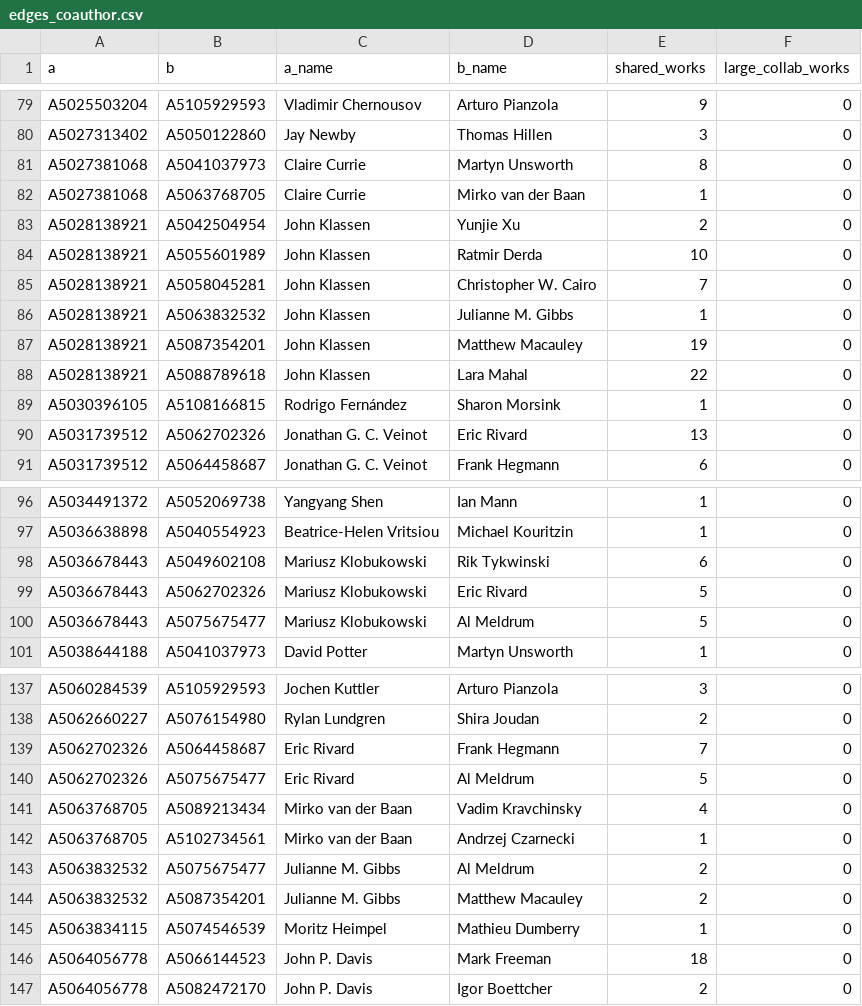
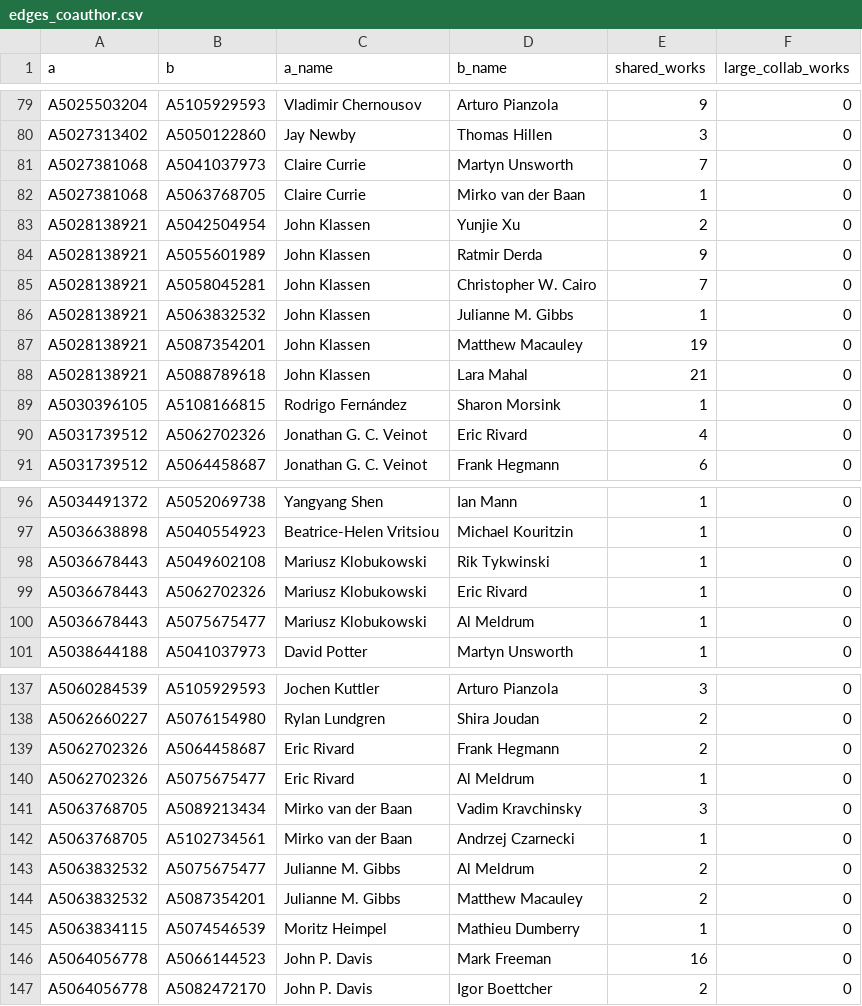
Before and after one commit to FelixJiashengFu/university-science-research-network, a CSV file: ualberta/data/processed/edges_coauthor.csv, drawn as a sheet; only a part is shown, gaps mark what is left out; the diff covers the shown part only.

```diff
--- a/ualberta/data/processed/edges_coauthor.csv
+++ b/ualberta/data/processed/edges_coauthor.csv
@@ -80,6 +80,6 @@ A5025503204,A5105929593,Vladimir Chernousov,Arturo Pianzola,9,0
 A5027313402,A5050122860,Jay Newby,Thomas Hillen,3,0
-A5027381068,A5041037973,Claire Currie,Martyn Unsworth,8,0
+A5027381068,A5041037973,Claire Currie,Martyn Unsworth,7,0
 A5027381068,A5063768705,Claire Currie,Mirko van der Baan,1,0
 A5028138921,A5042504954,John Klassen,Yunjie Xu,2,0
-A5028138921,A5055601989,John Klassen,Ratmir Derda,10,0
+A5028138921,A5055601989,John Klassen,Ratmir Derda,9,0
 A5028138921,A5058045281,John Klassen,Christopher W. Cairo,7,0
@@ -87,5 +87,5 @@ A5028138921,A5063832532,John Klassen,Julianne M. Gibbs,1,0
 A5028138921,A5087354201,John Klassen,Matthew Macauley,19,0
-A5028138921,A5088789618,John Klassen,Lara Mahal,22,0
+A5028138921,A5088789618,John Klassen,Lara Mahal,21,0
 A5030396105,A5108166815,Rodrigo Fernández,Sharon Morsink,1,0
-A5031739512,A5062702326,Jonathan G. C. Veinot,Eric Rivard,13,0
+A5031739512,A5062702326,Jonathan G. C. Veinot,Eric Rivard,4,0
 A5031739512,A5064458687,Jonathan G. C. Veinot,Frank Hegmann,6,0
@@ -97,5 +97,5 @@ A5034491372,A5052069738,Yangyang Shen,Ian Mann,1,0
 A5036638898,A5040554923,Beatrice-Helen Vritsiou,Michael Kouritzin,1,0
-A5036678443,A5049602108,Mariusz Klobukowski,Rik Tykwinski,6,0
-A5036678443,A5062702326,Mariusz Klobukowski,Eric Rivard,5,0
-A5036678443,A5075675477,Mariusz Klobukowski,Al Meldrum,5,0
+A5036678443,A5049602108,Mariusz Klobukowski,Rik Tykwinski,1,0
+A5036678443,A5062702326,Mariusz Klobukowski,Eric Rivard,1,0
+A5036678443,A5075675477,Mariusz Klobukowski,Al Meldrum,1,0
 A5038644188,A5041037973,David Potter,Martyn Unsworth,1,0
@@ -138,5 +138,5 @@ A5060284539,A5105929593,Jochen Kuttler,Arturo Pianzola,3,0
 A5062660227,A5076154980,Rylan Lundgren,Shira Joudan,2,0
-A5062702326,A5064458687,Eric Rivard,Frank Hegmann,7,0
-A5062702326,A5075675477,Eric Rivard,Al Meldrum,5,0
-A5063768705,A5089213434,Mirko van der Baan,Vadim Kravchinsky,4,0
+A5062702326,A5064458687,Eric Rivard,Frank Hegmann,2,0
+A5062702326,A5075675477,Eric Rivard,Al Meldrum,1,0
+A5063768705,A5089213434,Mirko van der Baan,Vadim Kravchinsky,3,0
 A5063768705,A5102734561,Mirko van der Baan,Andrzej Czarnecki,1,0
@@ -145,3 +145,3 @@ A5063832532,A5087354201,Julianne M. Gibbs,Matthew Macauley,2,0
 A5063834115,A5074546539,Moritz Heimpel,Mathieu Dumberry,1,0
-A5064056778,A5066144523,John P. Davis,Mark Freeman,18,0
+A5064056778,A5066144523,John P. Davis,Mark Freeman,16,0
 A5064056778,A5082472170,John P. Davis,Igor Boettcher,2,0
```
Also changed, not shown: 17 edited cells elsewhere in this file, ualberta/data/processed/edges_similarity.csv, ualberta/data/processed/industry_links.csv, 31 other files.
